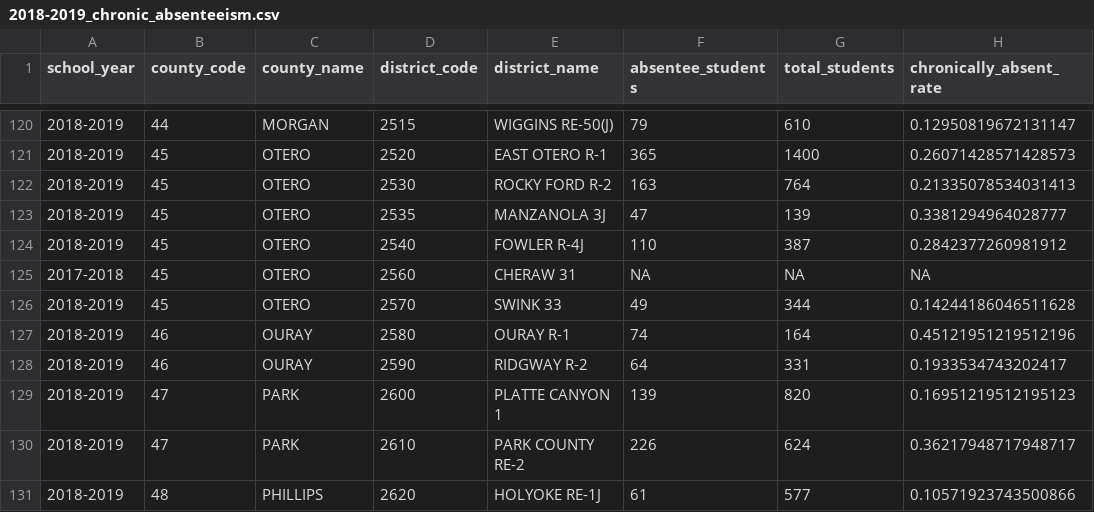
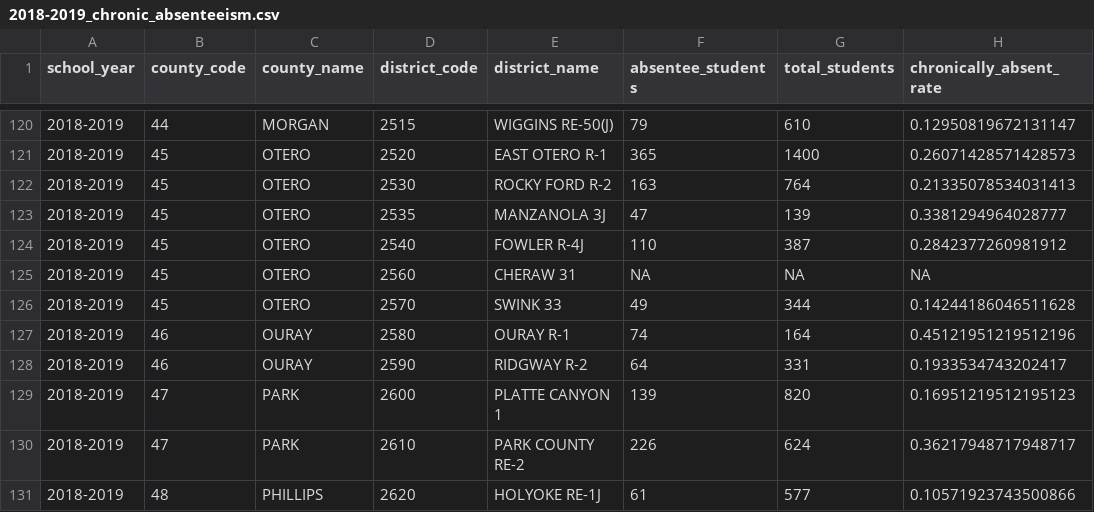
Before and after one commit to TrippBishopStats/Chronic-Absenteeism-Colorado, a CSV file: output/2018-2019_chronic_absenteeism.csv, drawn as a sheet; only a part is shown, gaps mark what is left out.

```diff
--- a/output/2018-2019_chronic_absenteeism.csv
+++ b/output/2018-2019_chronic_absenteeism.csv
@@ -124,3 +124,3 @@ school_year,county_code,county_name,district_code,district_name,absentee_student
 2018-2019,45,OTERO,2540,FOWLER R-4J,110,387,0.2842377260981912
-2017-2018,45,OTERO,2560,CHERAW 31,NA,NA,NA
+2018-2019,45,OTERO,2560,CHERAW 31,NA,NA,NA
 2018-2019,45,OTERO,2570,SWINK 33,49,344,0.14244186046511628
```
Also changed, not shown: output/2016-2017_chronic_absenteeism.csv, output/2020-2021_chronic_absenteeism.csv, 3 other files.
